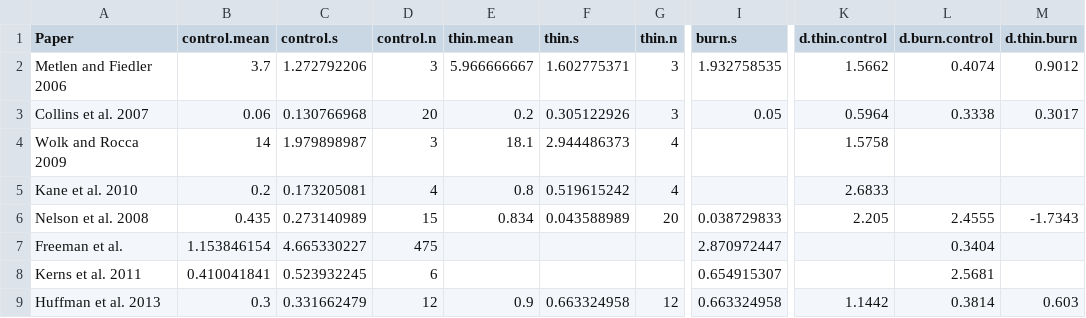
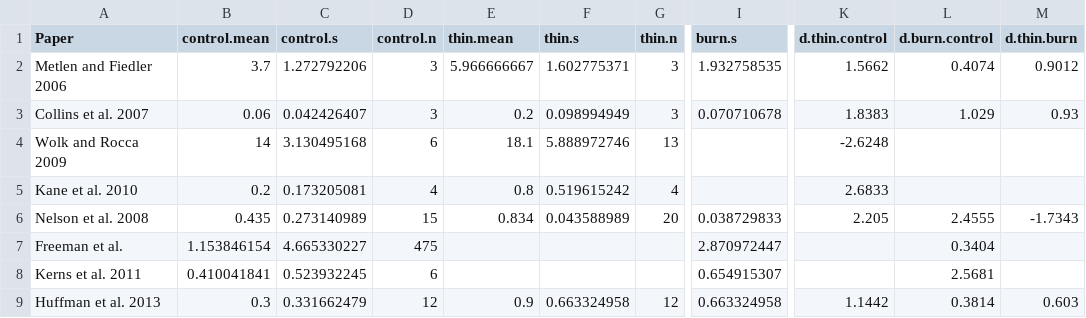
Before and after one commit to schwilklab/understory-ma, a CSV file: data/exotic-richness.csv, drawn as a sheet; only a part is shown, gaps mark what is left out; the diff names each change by its address in the sheet, - before the commit and + after, or states it on an @@ line.

```diff
--- a/data/exotic-richness.csv
+++ b/data/exotic-richness.csv
-C3 (control.s): 0.130766968
+C3 (control.s): 0.042426407
-D3 (control.n): 20
+D3 (control.n): 3
-F3 (thin.s): 0.305122926
+F3 (thin.s): 0.098994949
-I3 (burn.s): 0.05
+I3 (burn.s): 0.070710678
-K3 (d.thin.control): 0.5964
+K3 (d.thin.control): 1.8383
-L3 (d.burn.control): 0.3338
+L3 (d.burn.control): 1.029
-M3 (d.thin.burn): 0.3017
+M3 (d.thin.burn): 0.93
-C4 (control.s): 1.979898987
+C4 (control.s): 3.130495168
-D4 (control.n): 3
+D4 (control.n): 6
-F4 (thin.s): 2.944486373
+F4 (thin.s): 5.888972746
-G4 (thin.n): 4
+G4 (thin.n): 13
-K4 (d.thin.control): 1.5758
+K4 (d.thin.control): -2.6248
```
Also changed, not shown: data/f-cover.csv, data/g-cover.csv, 6 other files.
